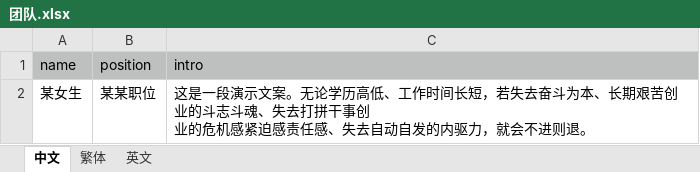
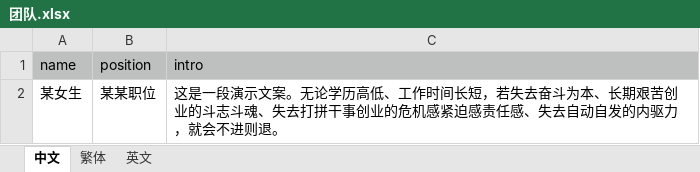
Before and after one commit to leon776/hongsheng, an Excel workbook: src/api/data/团队.xlsx, sheet 中文, drawn as a sheet; values as stored, in another font and other column widths than the file's, no borders; ↵ is a line break in a cell; the diff names each change by its address in the sheet, - before the commit and + after, or states it on an @@ line.

```diff
--- a/src/api/data/团队.xlsx (sheet 中文)
+++ b/src/api/data/团队.xlsx (sheet 中文)
-C2 (intro): …拼干事创 ↵ 业的危机…
+C2 (intro): …拼干事创业的危机…
```
Also changed, not shown: 5 other files.
